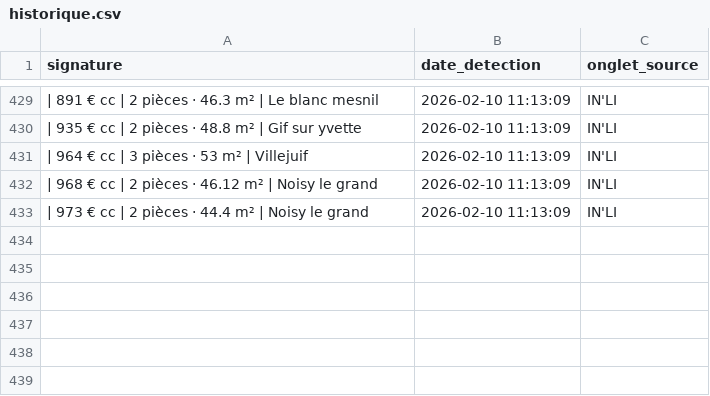
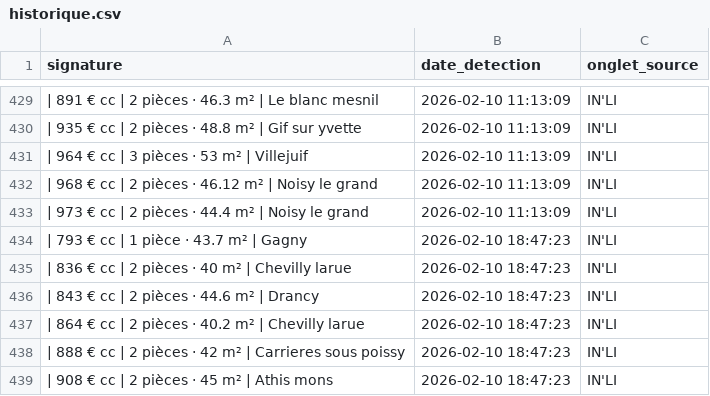
Before and after one commit to Yagalo2004/alin-bot, a CSV file: historique.csv, drawn as a sheet; only a part is shown, gaps mark what is left out; the diff names each change by its address in the sheet, - before the commit and + after, or states it on an @@ line.

Commit message:
Mise à jour des offres vues

```diff
--- a/historique.csv
+++ b/historique.csv
+row 434: | 793 € cc | 1 pièce · 43.7 m² | Gagny | 2026-02-10 18:47:23 | IN'LI
+row 435: | 836 € cc | 2 pièces · 40 m² | Chevilly larue | 2026-02-10 18:47:23 | IN'LI
+row 436: | 843 € cc | 2 pièces · 44.6 m² | Drancy | 2026-02-10 18:47:23 | IN'LI
+row 437: | 864 € cc | 2 pièces · 40.2 m² | Chevilly larue | 2026-02-10 18:47:23 | IN'LI
+row 438: | 888 € cc | 2 pièces · 42 m² | Carrieres sous poissy | 2026-02-10 18:47:23 | IN'LI
+row 439: | 908 € cc | 2 pièces · 45 m² | Athis mons | 2026-02-10 18:47:23 | IN'LI
```
